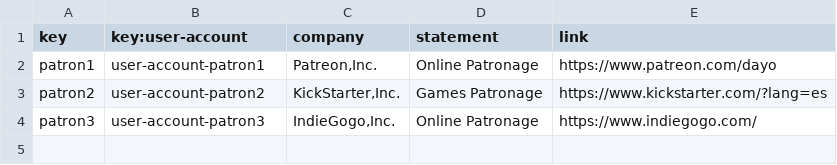
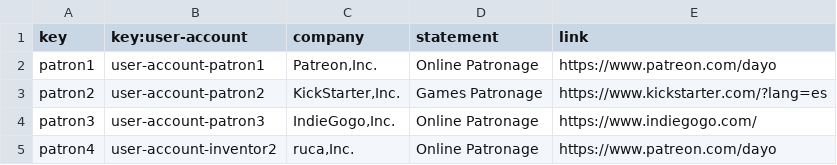
Before and after one commit to anac29/Acme-Toolkits, a CSV file: src/main/webapp/WEB-INF/resources/sample-data/patron.csv, drawn as a sheet.

Commit message:
feat:Initial version
Initial version of list principals.
Roles in different lines or grouped??

```diff
--- a/src/main/webapp/WEB-INF/resources/sample-data/patron.csv
+++ b/src/main/webapp/WEB-INF/resources/sample-data/patron.csv
@@ -4 +4,2 @@ patron2,user-account-patron2,"KickStarter,Inc.",Games Patronage,https://www.kick
 patron3,user-account-patron3,"IndieGogo,Inc.",Online Patronage,https://www.indiegogo.com/
+patron4,user-account-inventor2,"ruca,Inc.",Online Patronage,https://www.patreon.com/dayo
```
Also changed, not shown: 5 other files.
